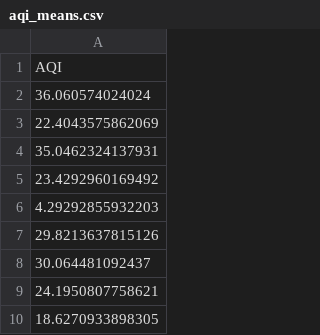
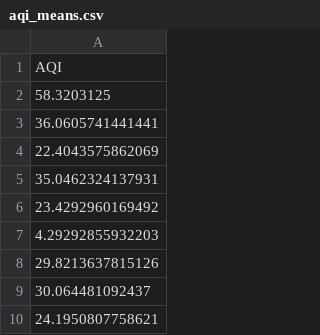
Before and after one commit to GeoDaCenter/OpenAirQ-dashboard, a CSV file: Data/PM25_Weekly/aqi_means.csv, drawn as a sheet; only a part is shown; the shorter side is filled out with more unchanged rows.

```diff
--- a/Data/PM25_Weekly/aqi_means.csv
+++ b/Data/PM25_Weekly/aqi_means.csv
@@ -1,3 +1,4 @@
 "AQI"
-36.060574024024
+58.3203125
+36.0605741441441
 22.4043575862069
```
Also changed, not shown: Data/PM25_Weekly/aqi.csv, Data/PM25_Weekly/pm25.csv, 2 other files.
